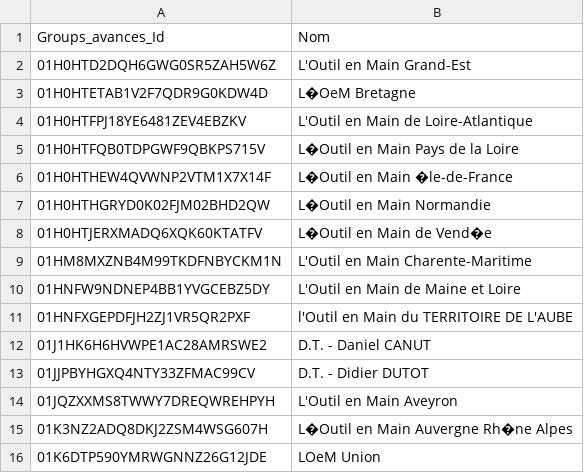
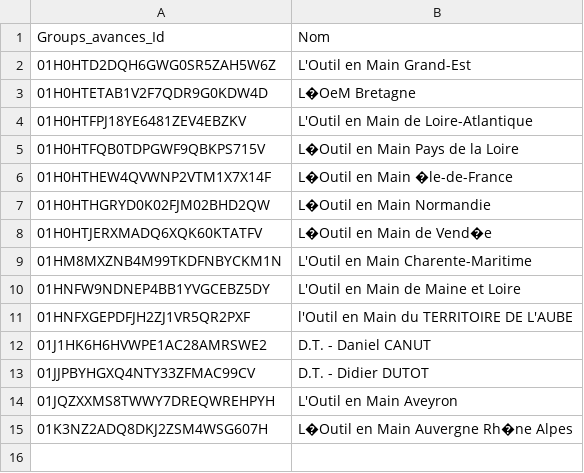
Before and after one commit to chedid1791/assoconnect_interro_api, a CSV file: Input/ARD_DT.csv, drawn as a sheet.

```diff
--- a/Input/ARD_DT.csv
+++ b/Input/ARD_DT.csv
@@ -15,2 +15 @@ Groups_avances_Id;Nom
 01K3NZ2ADQ8DKJ2ZSM4WSG607H;L�Outil en Main Auvergne Rh�ne Alpes
-01K6DTP590YMRWGNNZ26G12JDE;LOeM Union
```
Also changed, not shown: 2 other files.
